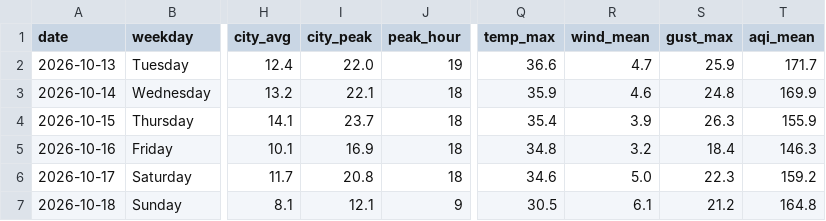
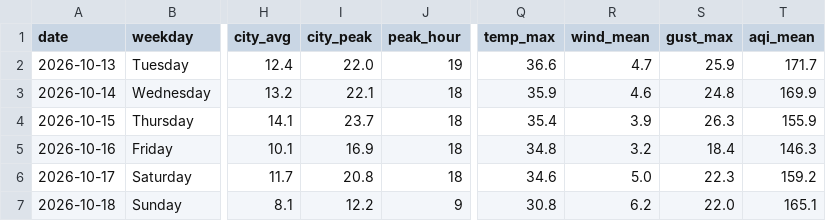
Before and after one commit to wiki-ruhan/Dhaka-Jam-70, a CSV file: data/daily_summary.csv, drawn as a sheet; only a part is shown, gaps mark what is left out; the diff names each change by its address in the sheet, - before the commit and + after, or states it on an @@ line.

```diff
--- a/data/daily_summary.csv
+++ b/data/daily_summary.csv
-I7 (city_peak): 12.1
+I7 (city_peak): 12.2
-Q7 (temp_max): 30.5
+Q7 (temp_max): 30.8
-R7 (wind_mean): 6.1
+R7 (wind_mean): 6.2
-S7 (gust_max): 21.2
+S7 (gust_max): 22.0
-T7 (aqi_mean): 164.8
+T7 (aqi_mean): 165.1
```
Also changed, not shown: data/conditions.csv, data/daily/ranking/2026-10-18_ranking.csv, 14 other files.
